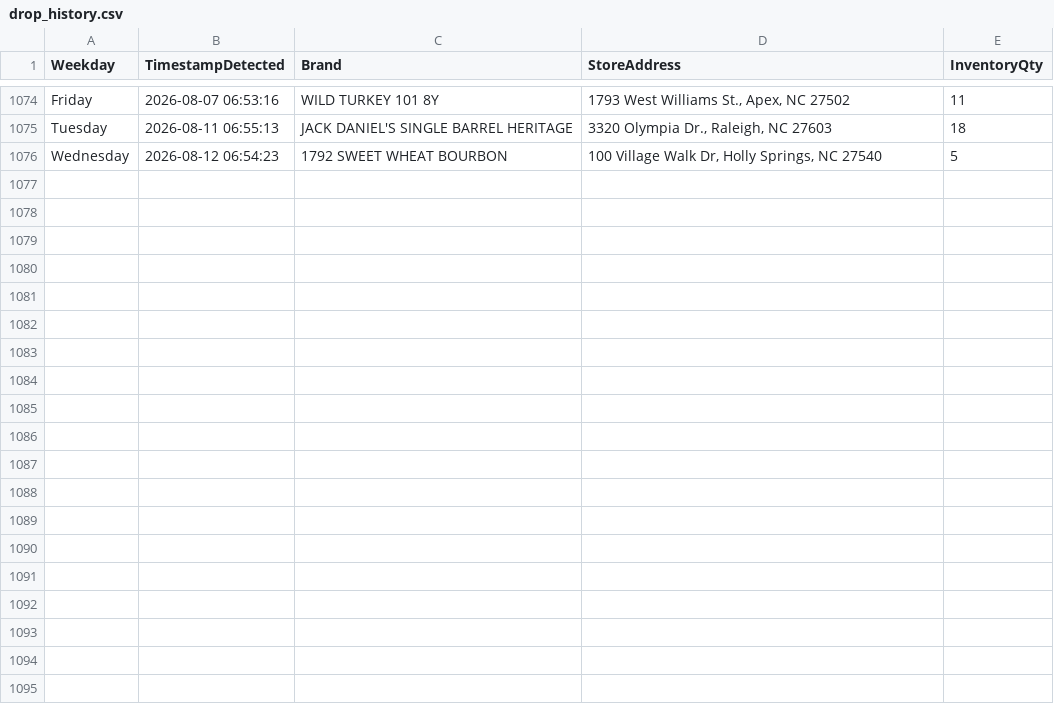
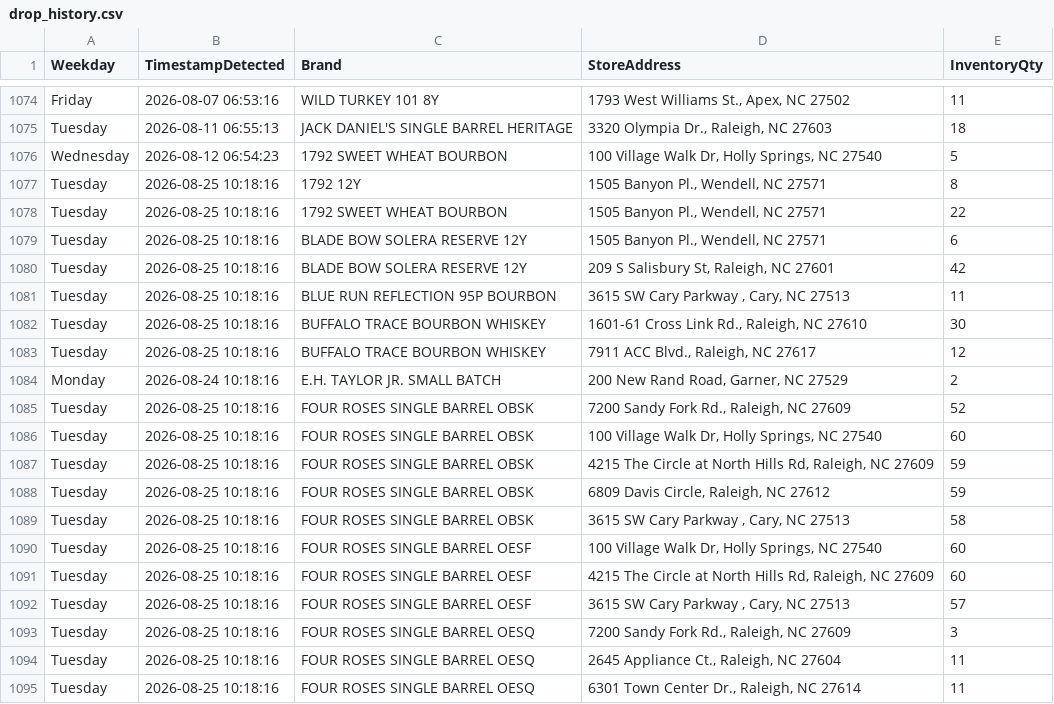
Before and after one commit to bourbonhunter/bourbon-pourcast-frontend, a CSV file: drop_history.csv, drawn as a sheet; only a part is shown, gaps mark what is left out; the diff covers the shown part only; the diff names each change by its address in the sheet, - before the commit and + after, or states it on an @@ line.

```diff
--- a/drop_history.csv
+++ b/drop_history.csv
+row 1077: Tuesday | 2026-08-25 10:18:16 | 1792 12Y | 1505 Banyon Pl., Wendell, NC 27571 | 8
+row 1078: Tuesday | 2026-08-25 10:18:16 | 1792 SWEET WHEAT BOURBON | 1505 Banyon Pl., Wendell, NC 27571 | 22
+row 1079: Tuesday | 2026-08-25 10:18:16 | BLADE BOW SOLERA RESERVE 12Y | 1505 Banyon Pl., Wendell, NC 27571 | 6
+row 1080: Tuesday | 2026-08-25 10:18:16 | BLADE BOW SOLERA RESERVE 12Y | 209 S Salisbury St, Raleigh, NC 27601 | 42
+row 1081: Tuesday | 2026-08-25 10:18:16 | BLUE RUN REFLECTION 95P BOURBON | 3615 SW Cary Parkway , Cary, NC 27513 | 11
+row 1082: Tuesday | 2026-08-25 10:18:16 | BUFFALO TRACE BOURBON WHISKEY | 1601-61 Cross Link Rd., Raleigh, NC 27610 | 30
+row 1083: Tuesday | 2026-08-25 10:18:16 | BUFFALO TRACE BOURBON WHISKEY | 7911 ACC Blvd., Raleigh, NC 27617 | 12
+row 1084: Monday | 2026-08-24 10:18:16 | E.H. TAYLOR JR. SMALL BATCH | 200 New Rand Road, Garner, NC 27529 | 2
+row 1085: Tuesday | 2026-08-25 10:18:16 | FOUR ROSES SINGLE BARREL OBSK | 7200 Sandy Fork Rd., Raleigh, NC 27609 | 52
+row 1086: Tuesday | 2026-08-25 10:18:16 | FOUR ROSES SINGLE BARREL OBSK | 100 Village Walk Dr, Holly Springs, NC 27540 | 60
+row 1087: Tuesday | 2026-08-25 10:18:16 | FOUR ROSES SINGLE BARREL OBSK | 4215 The Circle at North Hills Rd, Raleigh, NC 27609 | 59
+row 1088: Tuesday | 2026-08-25 10:18:16 | FOUR ROSES SINGLE BARREL OBSK | 6809 Davis Circle, Raleigh, NC 27612 | 59
+row 1089: Tuesday | 2026-08-25 10:18:16 | FOUR ROSES SINGLE BARREL OBSK | 3615 SW Cary Parkway , Cary, NC 27513 | 58
+row 1090: Tuesday | 2026-08-25 10:18:16 | FOUR ROSES SINGLE BARREL OESF | 100 Village Walk Dr, Holly Springs, NC 27540 | 60
+row 1091: Tuesday | 2026-08-25 10:18:16 | FOUR ROSES SINGLE BARREL OESF | 4215 The Circle at North Hills Rd, Raleigh, NC 27609 | 60
+row 1092: Tuesday | 2026-08-25 10:18:16 | FOUR ROSES SINGLE BARREL OESF | 3615 SW Cary Parkway , Cary, NC 27513 | 57
+row 1093: Tuesday | 2026-08-25 10:18:16 | FOUR ROSES SINGLE BARREL OESQ | 7200 Sandy Fork Rd., Raleigh, NC 27609 | 3
+row 1094: Tuesday | 2026-08-25 10:18:16 | FOUR ROSES SINGLE BARREL OESQ | 2645 Appliance Ct., Raleigh, NC 27604 | 11
+row 1095: Tuesday | 2026-08-25 10:18:16 | FOUR ROSES SINGLE BARREL OESQ | 6301 Town Center Dr., Raleigh, NC 27614 | 11
```
Also changed, not shown: 18 added rows elsewhere in this file, drop_tracker.csv, 7 other files.
